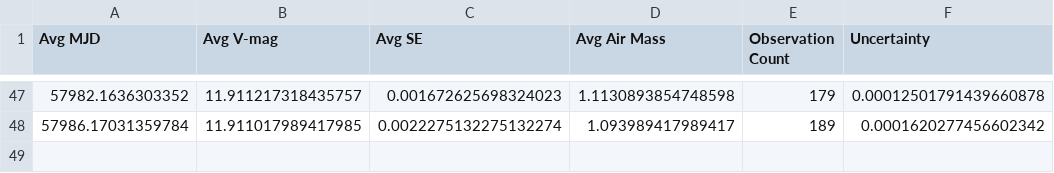
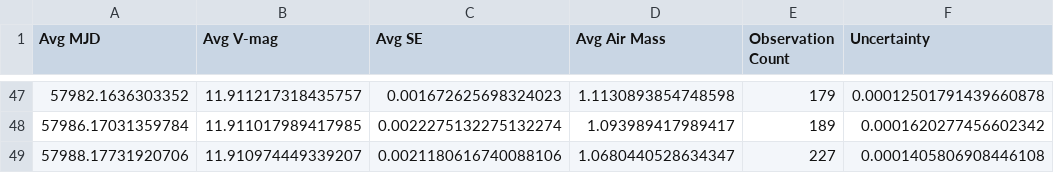
Before and after one commit to michaelreaton/BruceGaryKIC846DataTool, a CSV file: Combined/bruce_gary_raw_data_good_air_daily_bins.csv, drawn as a sheet; only a part is shown, gaps mark what is left out.

Commit message:
Added Aug 23rd data, Now using a more dynamic binning function, Also added the beginnings of doing linear and gaussian fits

```diff
--- a/Combined/bruce_gary_raw_data_good_air_daily_bins.csv
+++ b/Combined/bruce_gary_raw_data_good_air_daily_bins.csv
@@ -48 +48,2 @@ Avg MJD,Avg V-mag,Avg SE,Avg Air Mass,Observation Count,Uncertainty
 57986.17031359784,11.911017989417985,0.0022275132275132274,1.093989417989417,189,0.0001620277456602342
+57988.17731920706,11.910974449339207,0.0021180616740088106,1.0680440528634347,227,0.0001405806908446108
```
Also changed, not shown: 9 other files.
